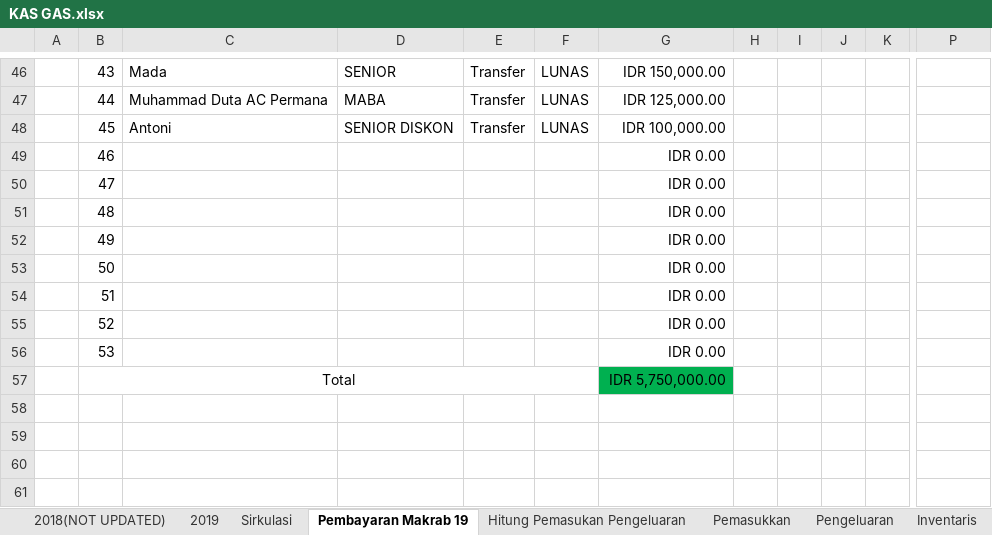
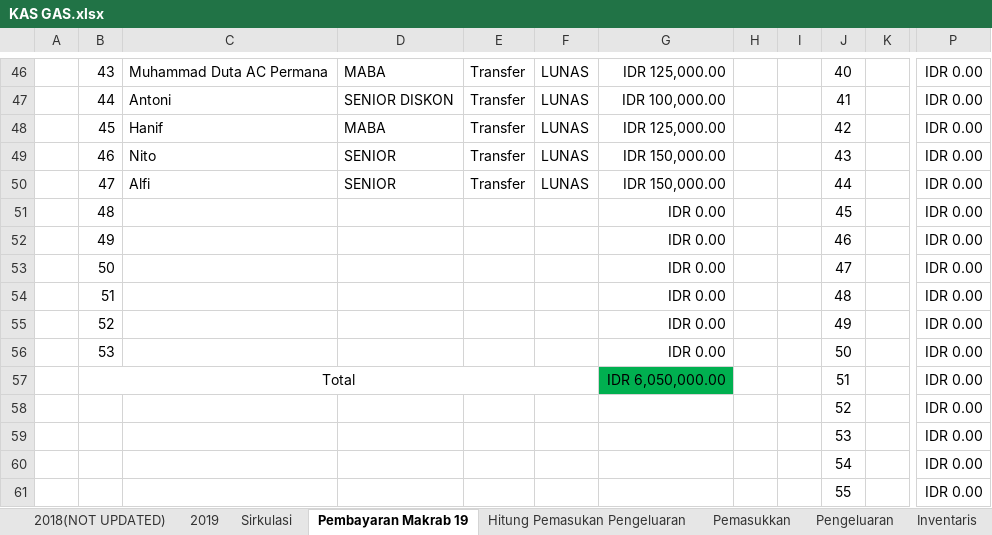
Before and after one commit to GAS08/Arsip-Keuangan-GAS, an Excel workbook: GAS/KAS GAS.xlsx, sheet Pembayaran Makrab 19, drawn as a sheet; only a part is shown, gaps mark what is left out; values as stored, in another font and other column widths than the file's, no borders; conditional formats not drawn; rows hold the shown columns only; the diff covers the shown part only; the diff names each change by its address in the sheet, - before the commit and + after, or states it on an @@ line.

Commit message:
Bayar Makrab Hanif, Nito, Alfi
Refund Daniel

```diff
--- a/GAS/KAS GAS.xlsx (sheet Pembayaran Makrab 19)
+++ b/GAS/KAS GAS.xlsx (sheet Pembayaran Makrab 19)
-C46: Mada
+C46: Muhammad Duta AC Permana
-D46: SENIOR
+D46: MABA
-G46: IDR 150,000.00
+G46: IDR 125,000.00
-J46: (empty)
+J46: 40
-P46:P57: (empty)
+P46:P57: IDR 0.00
-C47: Muhammad Duta AC Permana
+C47: Antoni
-D47: MABA
+D47: SENIOR DISKON
-G47: IDR 125,000.00
+G47: IDR 100,000.00
-J47: (empty)
+J47: 41
-C48: Antoni
+C48: Hanif
-D48: SENIOR DISKON
+D48: MABA
-G48: IDR 100,000.00
+G48: IDR 125,000.00
-J48: (empty)
+J48: 42
-C49: (empty)
+C49: Nito
-D49:D50: (empty)
+D49:D50: SENIOR
-E49:E50: (empty)
+E49:E50: Transfer
-F49:F50: (empty)
+F49:F50: LUNAS
-G49:G50: IDR 0.00
+G49:G50: IDR 150,000.00
-J49: (empty)
+J49: 43
-C50: (empty)
+C50: Alfi
-J50: (empty)
+J50: 44
-J51: (empty)
+J51: 45
-J52: (empty)
+J52: 46
-J53: (empty)
+J53: 47
-J54: (empty)
+J54: 48
-J55: (empty)
+J55: 49
-J56: (empty)
+J56: 50
-G57: IDR 5,750,000.00
+G57: IDR 6,050,000.00
-J57: (empty)
+J57: 51
+row 58:  |  |  |  |  |  |  |  |  | 52 |  | IDR 0.00
+row 59:  |  |  |  |  |  |  |  |  | 53 |  | IDR 0.00
+row 60:  |  |  |  |  |  |  |  |  | 54 |  | IDR 0.00
+row 61:  |  |  |  |  |  |  |  |  | 55 |  | IDR 0.00
```
Also changed, not shown: 13 added rows, 71 edited cells, cell formats and merged cells elsewhere in this sheet, sheet 2019.
